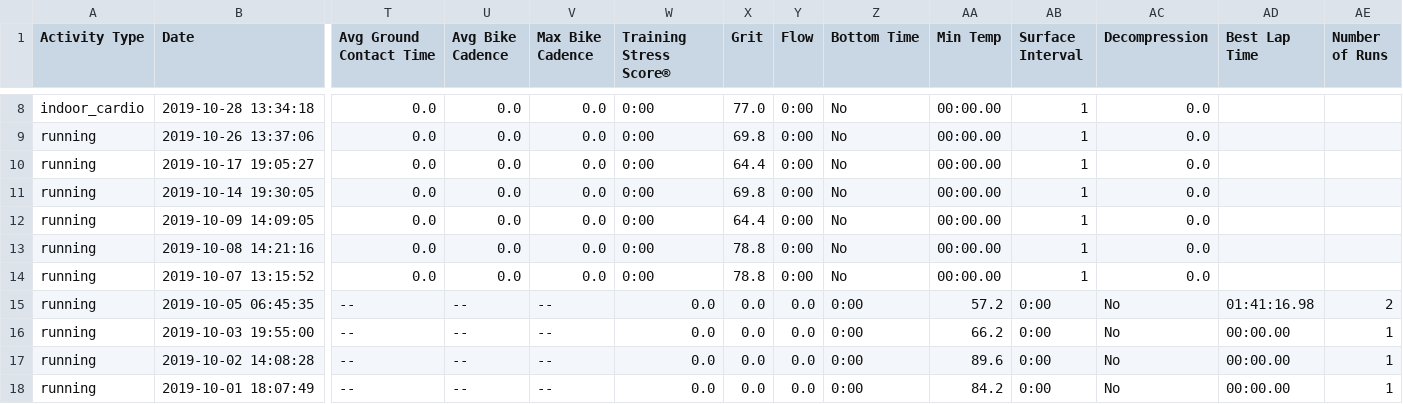
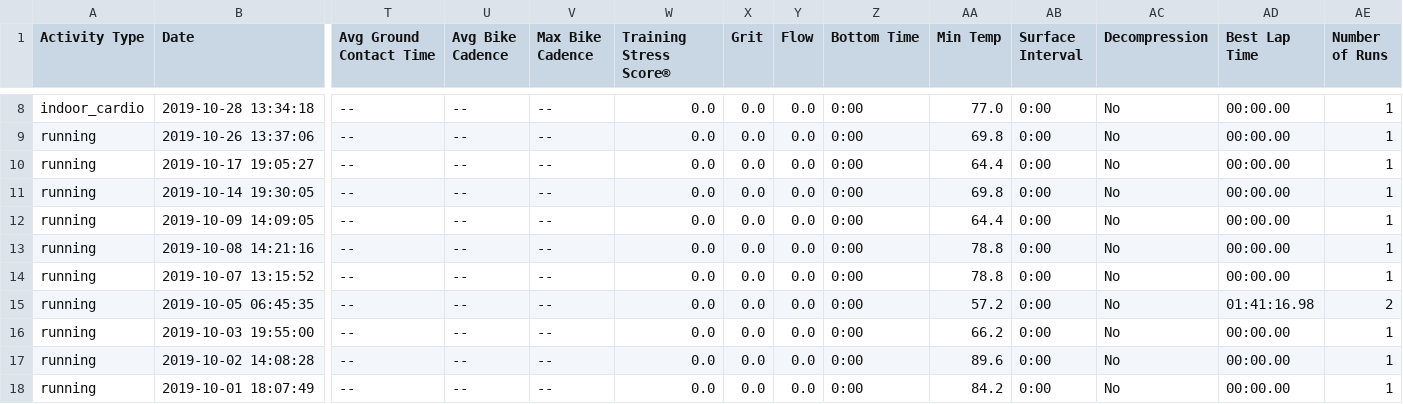
Before and after one commit to johnsug/garmin, a CSV file: garmin_log.csv, drawn as a sheet; only a part is shown, gaps mark what is left out; the diff covers the shown part only; the diff names each change by its address in the sheet, - before the commit and + after, or states it on an @@ line.

Commit message:
Update garmin_log.csv

```diff
--- a/garmin_log.csv
+++ b/garmin_log.csv
-T8:T14 (Avg Ground Contact Time): 0.0
+T8:T14 (Avg Ground Contact Time): --
-U8:U14 (Avg Bike Cadence): 0.0
+U8:U14 (Avg Bike Cadence): --
-V8:V14 (Max Bike Cadence): 0.0
+V8:V14 (Max Bike Cadence): --
-W8:W14 (Training Stress Score®): 0:00
+W8:W14 (Training Stress Score®): 0.0
-X8 (Grit): 77.0
+X8 (Grit): 0.0
-Y8:Y14 (Flow): 0:00
+Y8:Y14 (Flow): 0.0
-Z8:Z14 (Bottom Time): No
+Z8:Z14 (Bottom Time): 0:00
-AA8 (Min Temp): 00:00.00
+AA8 (Min Temp): 77.0
-AB8:AB14 (Surface Interval): 1
+AB8:AB14 (Surface Interval): 0:00
-AC8:AC14 (Decompression): 0.0
+AC8:AC14 (Decompression): No
-AD8:AD14 (Best Lap Time): (empty)
+AD8:AD14 (Best Lap Time): 00:00.00
-AE8:AE14 (Number of Runs): (empty)
+AE8:AE14 (Number of Runs): 1
-X9 (Grit): 69.8
+X9 (Grit): 0.0
-AA9 (Min Temp): 00:00.00
+AA9 (Min Temp): 69.8
-X10 (Grit): 64.4
+X10 (Grit): 0.0
-AA10 (Min Temp): 00:00.00
+AA10 (Min Temp): 64.4
-X11 (Grit): 69.8
+X11 (Grit): 0.0
-AA11 (Min Temp): 00:00.00
+AA11 (Min Temp): 69.8
-X12 (Grit): 64.4
+X12 (Grit): 0.0
-AA12 (Min Temp): 00:00.00
+AA12 (Min Temp): 64.4
-X13:X14 (Grit): 78.8
+X13:X14 (Grit): 0.0
-AA13:AA14 (Min Temp): 00:00.00
+AA13:AA14 (Min Temp): 78.8
```
Also changed, not shown: 85 edited cells elsewhere in this file.
